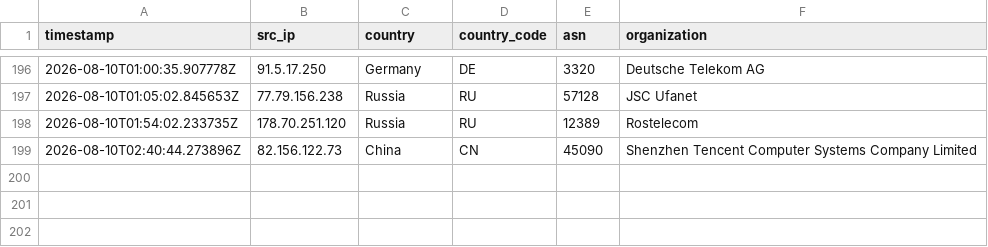
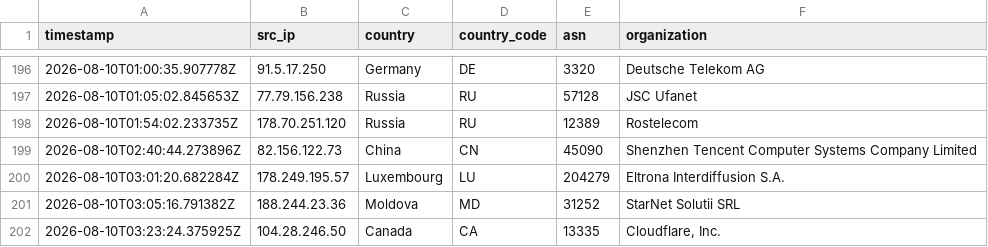
Before and after one commit to Prabhath-de/AWS_Honeypot, a CSV file: data/processed/geoip_asn.csv, drawn as a sheet; only a part is shown, gaps mark what is left out; the diff names each change by its address in the sheet, - before the commit and + after, or states it on an @@ line.

```diff
--- a/data/processed/geoip_asn.csv
+++ b/data/processed/geoip_asn.csv
+row 200: 2026-08-10T03:01:20.682284Z | 178.249.195.57 | Luxembourg | LU | 204279 | Eltrona Interdiffusion S.A.
+row 201: 2026-08-10T03:05:16.791382Z | 188.244.23.36 | Moldova | MD | 31252 | StarNet Solutii SRL
+row 202: 2026-08-10T03:23:24.375925Z | 104.28.246.50 | Canada | CA | 13335 | Cloudflare, Inc.
```
Also changed, not shown: data/processed/session_summary.csv, 3 other files.
